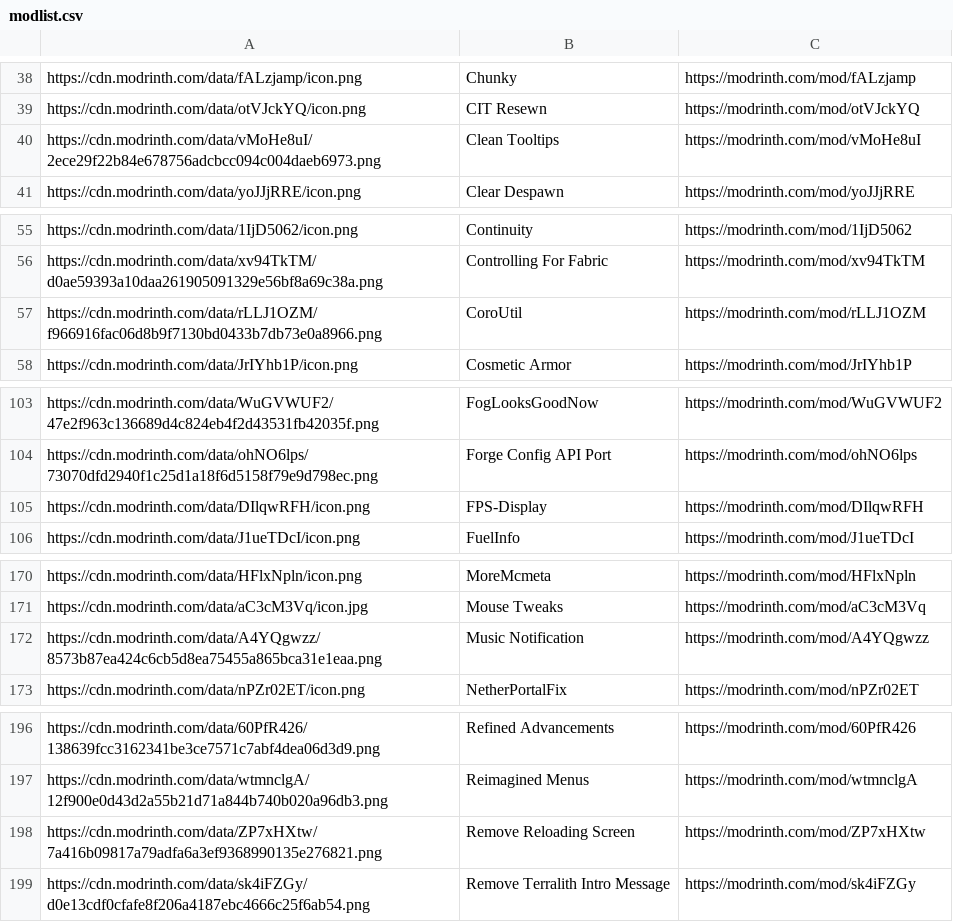
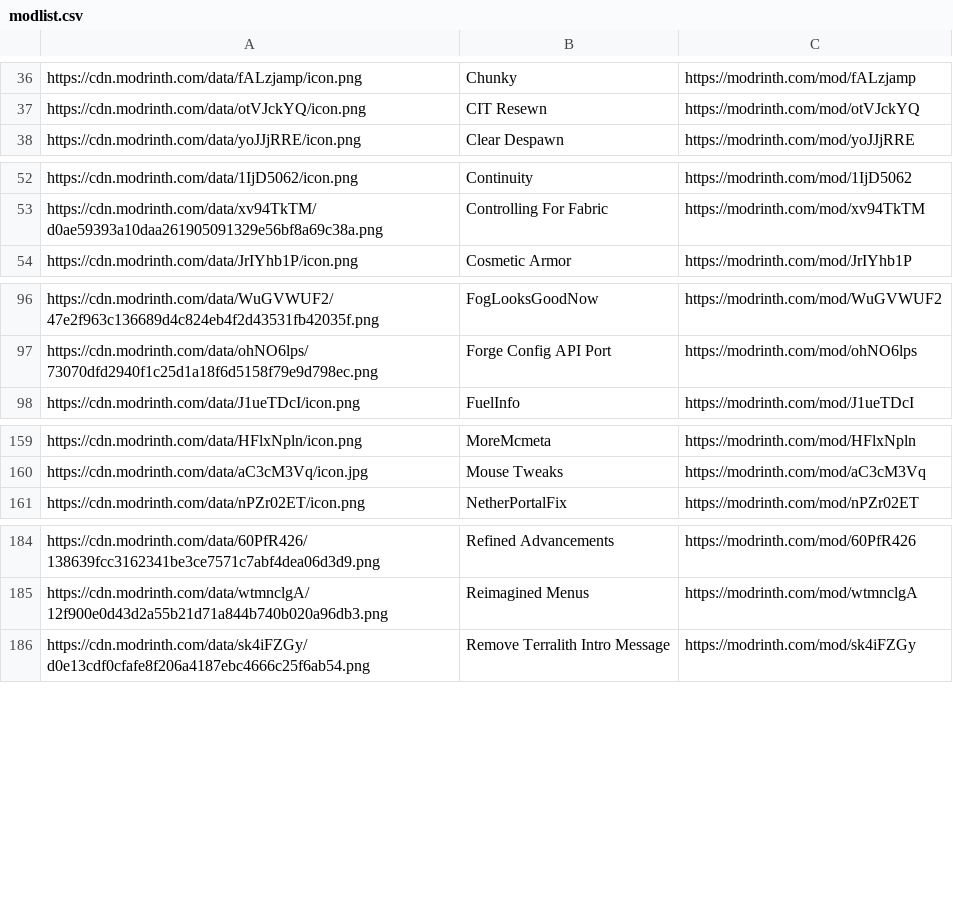
Before and after one commit to SteamWo1f/OOS, a CSV file: modlist/modlist.csv, drawn as a sheet; only a part is shown, gaps mark what is left out; removed rows and columns are numbered as before the commit, all else as after; the diff covers the shown part only; the diff names each change by its address in the sheet, - before the commit and + after, or states it on an @@ line.

```diff
--- a/modlist/modlist.csv
+++ b/modlist/modlist.csv
-row 40: https://cdn.modrinth.com/data/vMoHe8uI/2ece29f22b84e678756adcbcc094c004daeb6973.png | Clean Tooltips | https://modrinth.com/mod/vMoHe8uI
-row 57: https://cdn.modrinth.com/data/rLLJ1OZM/f966916fac06d8b9f7130bd0433b7db73e0a8966.png | CoroUtil | https://modrinth.com/mod/rLLJ1OZM
-row 105: https://cdn.modrinth.com/data/DIlqwRFH/icon.png | FPS-Display | https://modrinth.com/mod/DIlqwRFH
-row 172: https://cdn.modrinth.com/data/A4YQgwzz/8573b87ea424c6cb5d8ea75455a865bca31e1eaa.png | Music Notification | https://modrinth.com/mod/A4YQgwzz
-row 198: https://cdn.modrinth.com/data/ZP7xHXtw/7a416b09817a79adfa6a3ef9368990135e276821.png | Remove Reloading Screen | https://modrinth.com/mod/ZP7xHXtw
```
Also changed, not shown: 29 added rows and 11 removed rows elsewhere in this file, 1 other file.
